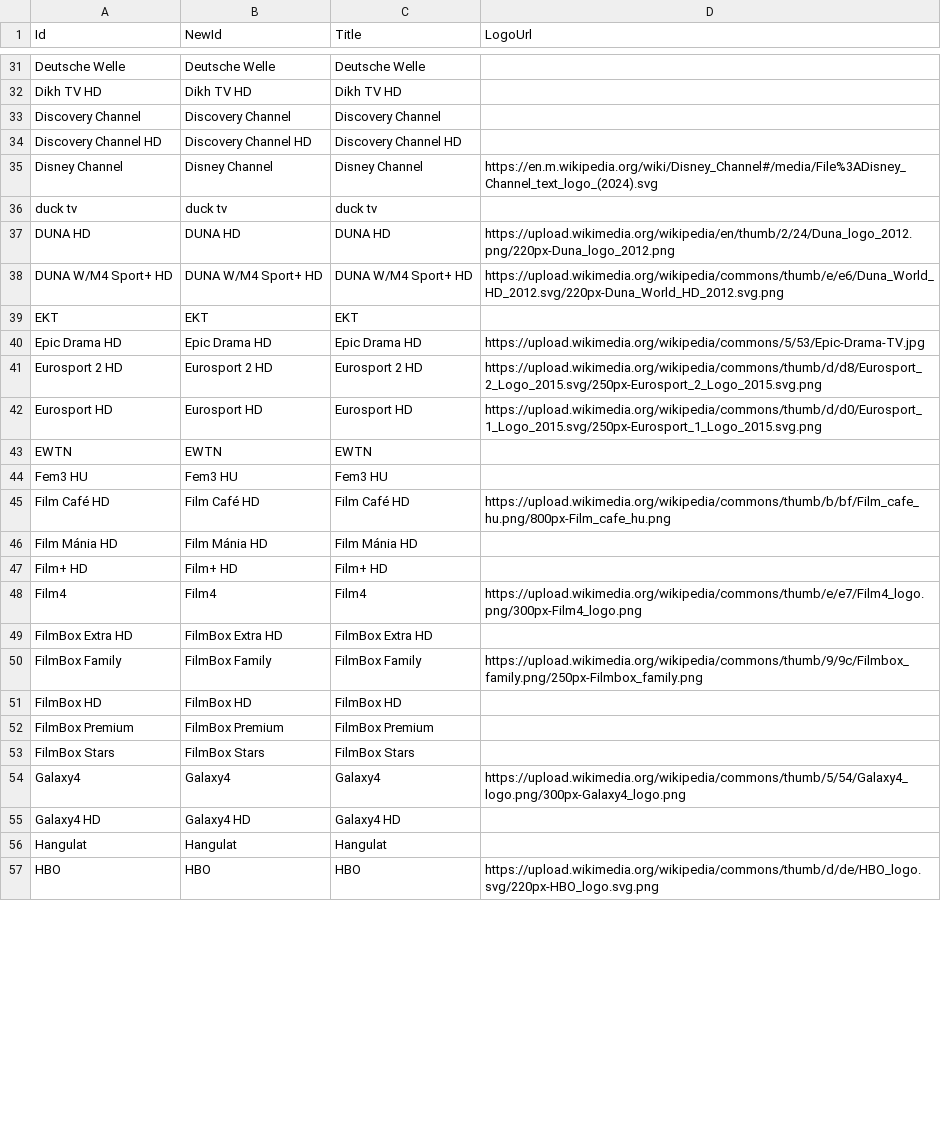
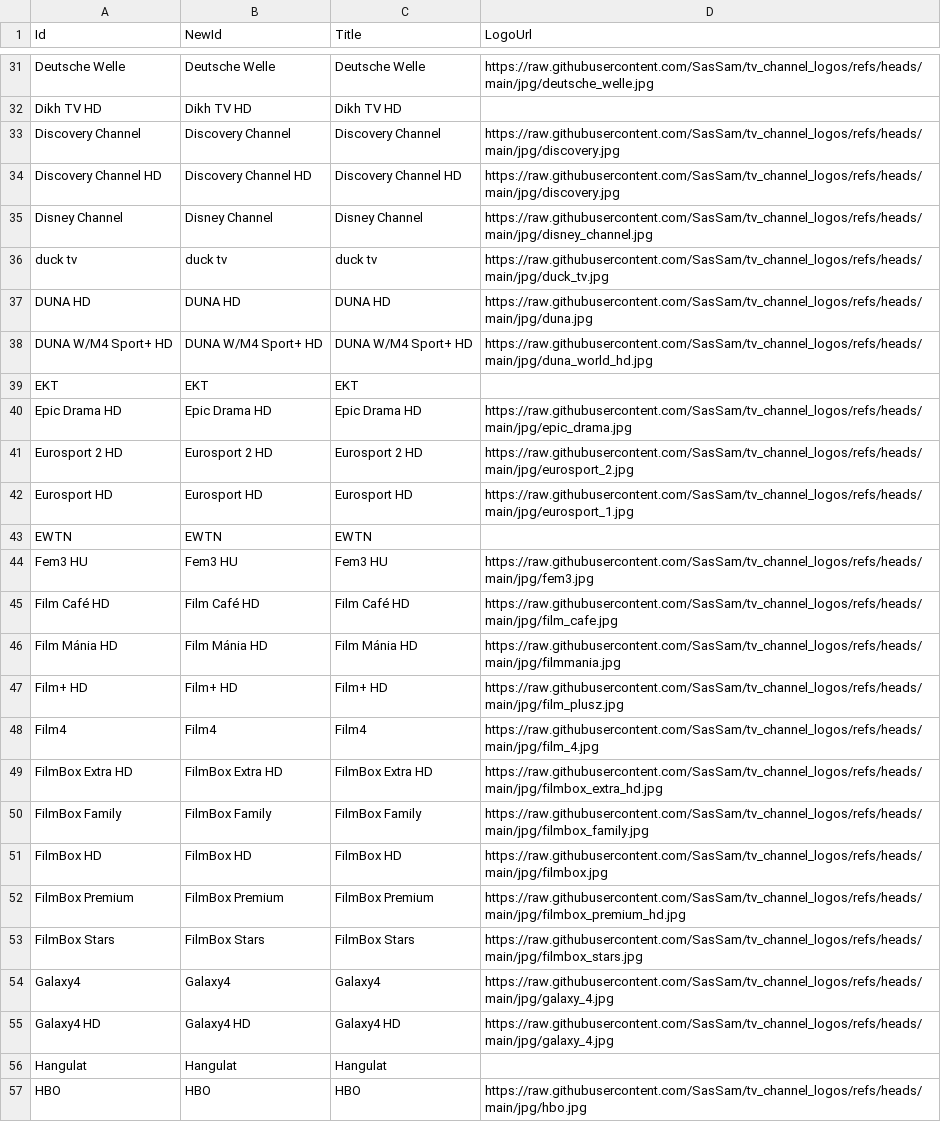
Before and after one commit to dobrosi/xmltv, a CSV file: mapper/nicelogo.csv, drawn as a sheet; only a part is shown, gaps mark what is left out; the diff covers the shown part only; the diff names each change by its address in the sheet, - before the commit and + after, or states it on an @@ line.

Commit message:
Update nicelogo.csv with new jpg logos

```diff
--- a/mapper/nicelogo.csv
+++ b/mapper/nicelogo.csv
-D31 (LogoUrl): (empty)
+D31 (LogoUrl): https://raw.githubusercontent.com/SasSam/tv_channel_logos/refs/heads/main/jpg/deutsche_welle.jpg
-D33:D34 (LogoUrl): (empty)
+D33:D34 (LogoUrl): https://raw.githubusercontent.com/SasSam/tv_channel_logos/refs/heads/main/jpg/discovery.jpg
-D35 (LogoUrl): https://en.m.wikipedia.org/wiki/Disney_Channel#/media/File%3ADisney_Channel_text_logo_(2024).svg
+D35 (LogoUrl): https://raw.githubusercontent.com/SasSam/tv_channel_logos/refs/heads/main/jpg/disney_channel.jpg
-D36 (LogoUrl): (empty)
+D36 (LogoUrl): https://raw.githubusercontent.com/SasSam/tv_channel_logos/refs/heads/main/jpg/duck_tv.jpg
-D37 (LogoUrl): https://upload.wikimedia.org/wikipedia/en/thumb/2/24/Duna_logo_2012.png/220px-Duna_logo_2012.png
+D37 (LogoUrl): https://raw.githubusercontent.com/SasSam/tv_channel_logos/refs/heads/main/jpg/duna.jpg
-D38 (LogoUrl): https://upload.wikimedia.org/wikipedia/commons/thumb/e/e6/Duna_World_HD_2012.svg/220px-Duna_World_HD_2012.svg.png
+D38 (LogoUrl): https://raw.githubusercontent.com/SasSam/tv_channel_logos/refs/heads/main/jpg/duna_world_hd.jpg
-D40 (LogoUrl): https://upload.wikimedia.org/wikipedia/commons/5/53/Epic-Drama-TV.jpg
+D40 (LogoUrl): https://raw.githubusercontent.com/SasSam/tv_channel_logos/refs/heads/main/jpg/epic_drama.jpg
-D41 (LogoUrl): https://upload.wikimedia.org/wikipedia/commons/thumb/d/d8/Eurosport_2_Logo_2015.svg/250px-Eurosport_2_Logo_2015.svg.png
+D41 (LogoUrl): https://raw.githubusercontent.com/SasSam/tv_channel_logos/refs/heads/main/jpg/eurosport_2.jpg
-D42 (LogoUrl): https://upload.wikimedia.org/wikipedia/commons/thumb/d/d0/Eurosport_1_Logo_2015.svg/250px-Eurosport_1_Logo_2015.svg.png
+D42 (LogoUrl): https://raw.githubusercontent.com/SasSam/tv_channel_logos/refs/heads/main/jpg/eurosport_1.jpg
-D44 (LogoUrl): (empty)
+D44 (LogoUrl): https://raw.githubusercontent.com/SasSam/tv_channel_logos/refs/heads/main/jpg/fem3.jpg
-D45 (LogoUrl): https://upload.wikimedia.org/wikipedia/commons/thumb/b/bf/Film_cafe_hu.png/800px-Film_cafe_hu.png
+D45 (LogoUrl): https://raw.githubusercontent.com/SasSam/tv_channel_logos/refs/heads/main/jpg/film_cafe.jpg
-D46 (LogoUrl): (empty)
+D46 (LogoUrl): https://raw.githubusercontent.com/SasSam/tv_channel_logos/refs/heads/main/jpg/filmmania.jpg
-D47 (LogoUrl): (empty)
+D47 (LogoUrl): https://raw.githubusercontent.com/SasSam/tv_channel_logos/refs/heads/main/jpg/film_plusz.jpg
-D48 (LogoUrl): https://upload.wikimedia.org/wikipedia/commons/thumb/e/e7/Film4_logo.png/300px-Film4_logo.png
+D48 (LogoUrl): https://raw.githubusercontent.com/SasSam/tv_channel_logos/refs/heads/main/jpg/film_4.jpg
-D49 (LogoUrl): (empty)
+D49 (LogoUrl): https://raw.githubusercontent.com/SasSam/tv_channel_logos/refs/heads/main/jpg/filmbox_extra_hd.jpg
-D50 (LogoUrl): https://upload.wikimedia.org/wikipedia/commons/thumb/9/9c/Filmbox_family.png/250px-Filmbox_family.png
+D50 (LogoUrl): https://raw.githubusercontent.com/SasSam/tv_channel_logos/refs/heads/main/jpg/filmbox_family.jpg
-D51 (LogoUrl): (empty)
+D51 (LogoUrl): https://raw.githubusercontent.com/SasSam/tv_channel_logos/refs/heads/main/jpg/filmbox.jpg
-D52 (LogoUrl): (empty)
+D52 (LogoUrl): https://raw.githubusercontent.com/SasSam/tv_channel_logos/refs/heads/main/jpg/filmbox_premium_hd.jpg
-D53 (LogoUrl): (empty)
+D53 (LogoUrl): https://raw.githubusercontent.com/SasSam/tv_channel_logos/refs/heads/main/jpg/filmbox_stars.jpg
-D54 (LogoUrl): https://upload.wikimedia.org/wikipedia/commons/thumb/5/54/Galaxy4_logo.png/300px-Galaxy4_logo.png
+D54 (LogoUrl): https://raw.githubusercontent.com/SasSam/tv_channel_logos/refs/heads/main/jpg/galaxy_4.jpg
-D55 (LogoUrl): (empty)
+D55 (LogoUrl): https://raw.githubusercontent.com/SasSam/tv_channel_logos/refs/heads/main/jpg/galaxy_4.jpg
-D57 (LogoUrl): https://upload.wikimedia.org/wikipedia/commons/thumb/d/de/HBO_logo.svg/220px-HBO_logo.svg.png
+D57 (LogoUrl): https://raw.githubusercontent.com/SasSam/tv_channel_logos/refs/heads/main/jpg/hbo.jpg
```
Also changed, not shown: 104 edited cells elsewhere in this file.
